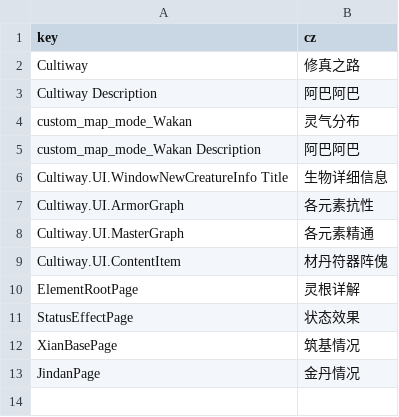
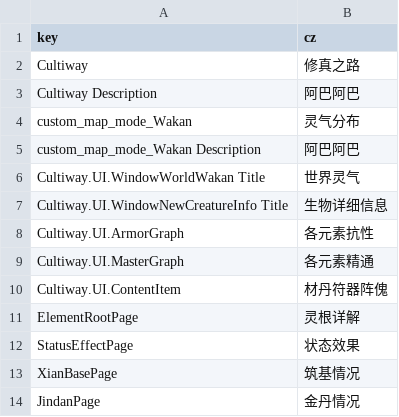
Before and after one commit to inmny/Cultiway-Reborn, a CSV file: Locales/ui.csv, drawn as a sheet; the diff names each change by its address in the sheet, - before the commit and + after, or states it on an @@ line.

```diff
--- a/Locales/ui.csv
+++ b/Locales/ui.csv
+row 6: Cultiway.UI.WindowWorldWakan Title | 世界灵气
```
Also changed, not shown: 4 other files.
